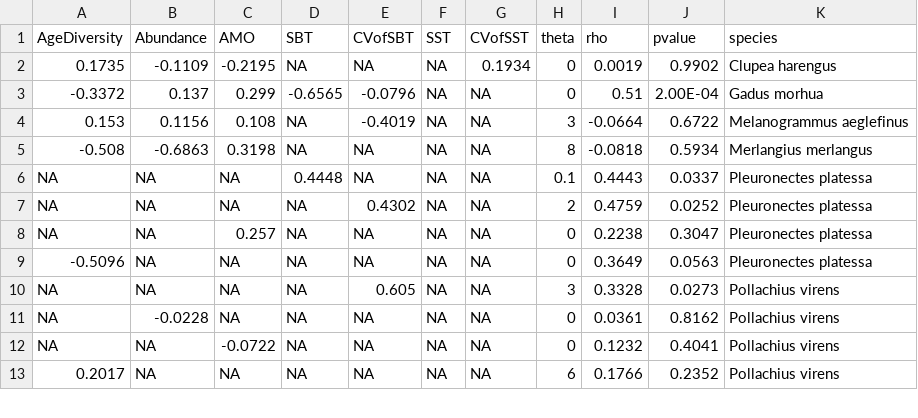
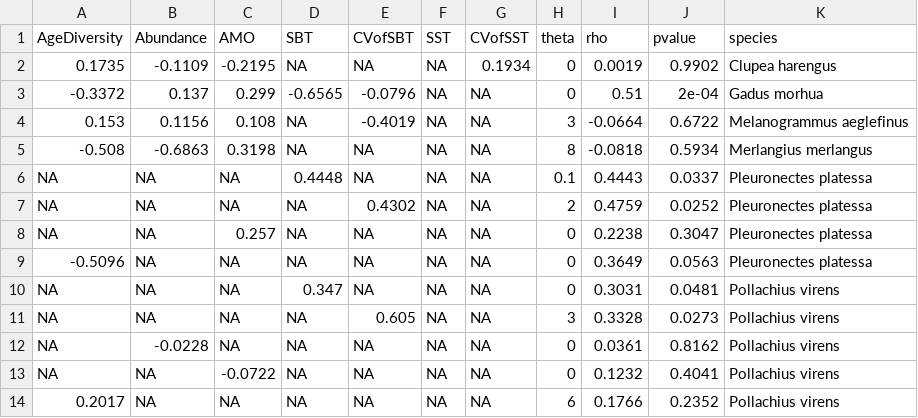
Before and after one commit to snakepowerpoint/SpatialVariability, a CSV file: output/robustness_test/CV.CPUE_sig_detrend/all_species.csv, drawn as a sheet; only a part is shown; the diff names each change by its address in the sheet, - before the commit and + after, or states it on an @@ line.

Commit message:
robustness test on S-map for spatial cv

```diff
--- a/output/robustness_test/CV.CPUE_sig_detrend/all_species.csv
+++ b/output/robustness_test/CV.CPUE_sig_detrend/all_species.csv
-J3 (pvalue): 2.00E-04
+J3 (pvalue): 2e-04
+row 10: NA | NA | NA | 0.347 | NA | NA | NA | 0 | 0.3031 | 0.0481 | Pollachius virens
```
